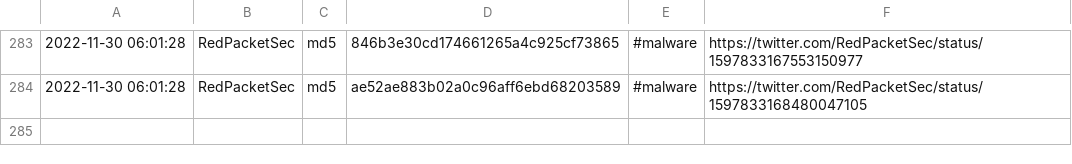
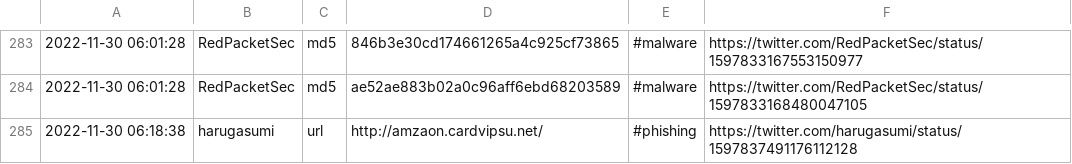
Before and after one commit to nankopeter/TweetFeed, a CSV file: 202211/20221130.csv, drawn as a sheet; only a part is shown, gaps mark what is left out; the diff names each change by its address in the sheet, - before the commit and + after, or states it on an @@ line.

```diff
--- a/202211/20221130.csv
+++ b/202211/20221130.csv
+row 285: 2022-11-30 06:18:38 | harugasumi | url | http://amzaon.cardvipsu.net/ | #phishing | https://twitter.com/harugasumi/status/1597837491176112128
```
Also changed, not shown: today.csv, 3 other files.
